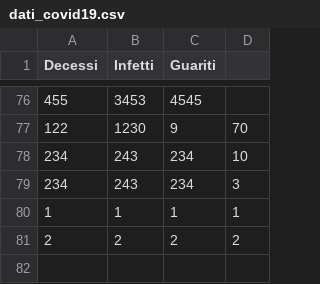
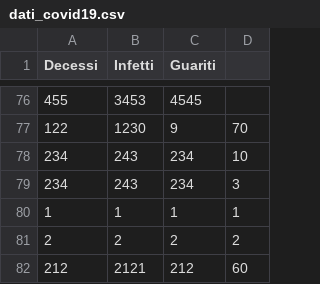
Before and after one commit to naddi96/progetto-SDC, a CSV file: web-server/regioni/Campania/dati/dati_covid19.csv, drawn as a sheet; only a part is shown, gaps mark what is left out; the diff names each change by its address in the sheet, - before the commit and + after, or states it on an @@ line.

```diff
--- a/web-server/regioni/Campania/dati/dati_covid19.csv
+++ b/web-server/regioni/Campania/dati/dati_covid19.csv
+row 82: 212 | 2121 | 212 | 60
```
Also changed, not shown: 8 other files.
